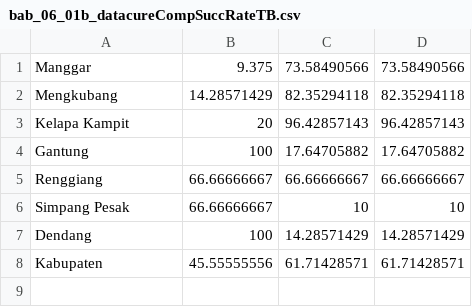
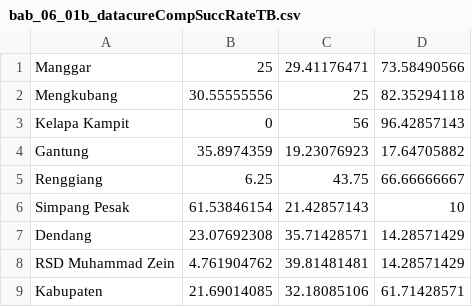
Before and after one commit to willypermana/profil-kesehatan-2025, a CSV file: bab_06/bab_06_01b_datacureCompSuccRateTB.csv, drawn as a sheet.

```diff
--- a/bab_06/bab_06_01b_datacureCompSuccRateTB.csv
+++ b/bab_06/bab_06_01b_datacureCompSuccRateTB.csv
@@ -1,8 +1,9 @@
-Manggar;9.375;73.58490566;73.58490566
-Mengkubang;14.28571429;82.35294118;82.35294118
-Kelapa Kampit;20;96.42857143;96.42857143
-Gantung;100;17.64705882;17.64705882
-Renggiang;66.66666667;66.66666667;66.66666667
-Simpang Pesak;66.66666667;10;10
-Dendang;100;14.28571429;14.28571429
-Kabupaten;45.55555556;61.71428571;61.71428571
+Manggar;25;29.41176471;73.58490566
+Mengkubang;30.55555556;25;82.35294118
+Kelapa Kampit;0;56;96.42857143
+Gantung;35.8974359;19.23076923;17.64705882
+Renggiang;6.25;43.75;66.66666667
+Simpang Pesak;61.53846154;21.42857143;10
+Dendang;23.07692308;35.71428571;14.28571429
+RSD Muhammad Zein;4.761904762;39.81481481;14.28571429
+Kabupaten;21.69014085;32.18085106;61.71428571
```
Also changed, not shown: bab_01/bab_01_1_dataPiramidaPenduduk.csv, 27 other files.
